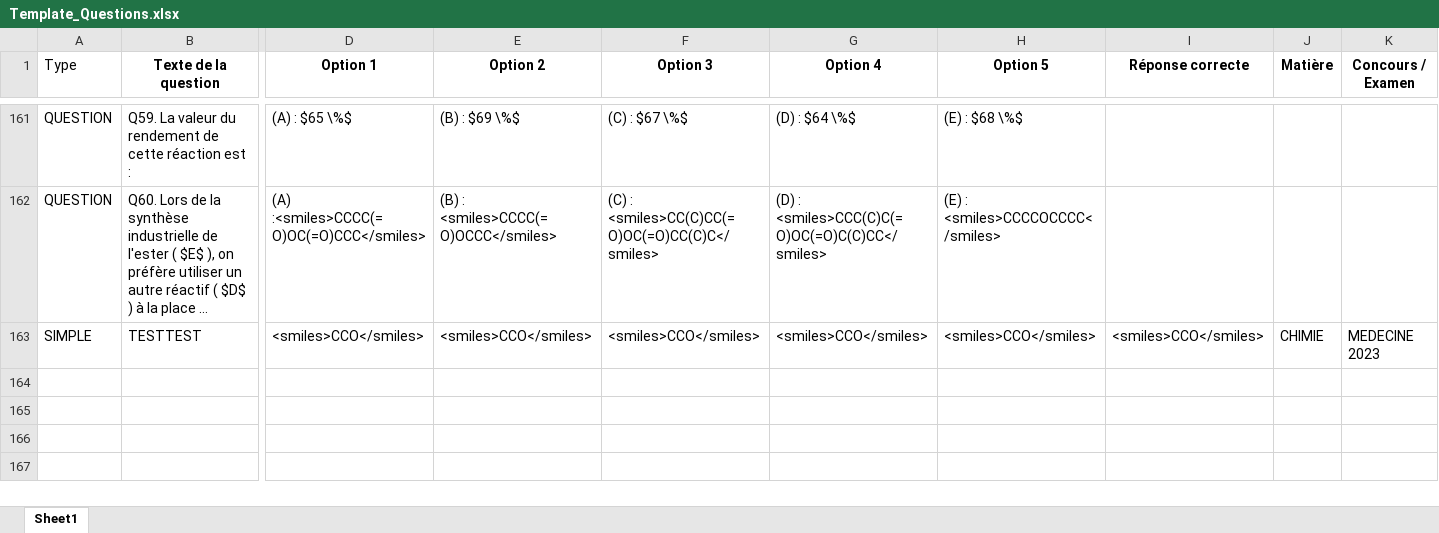
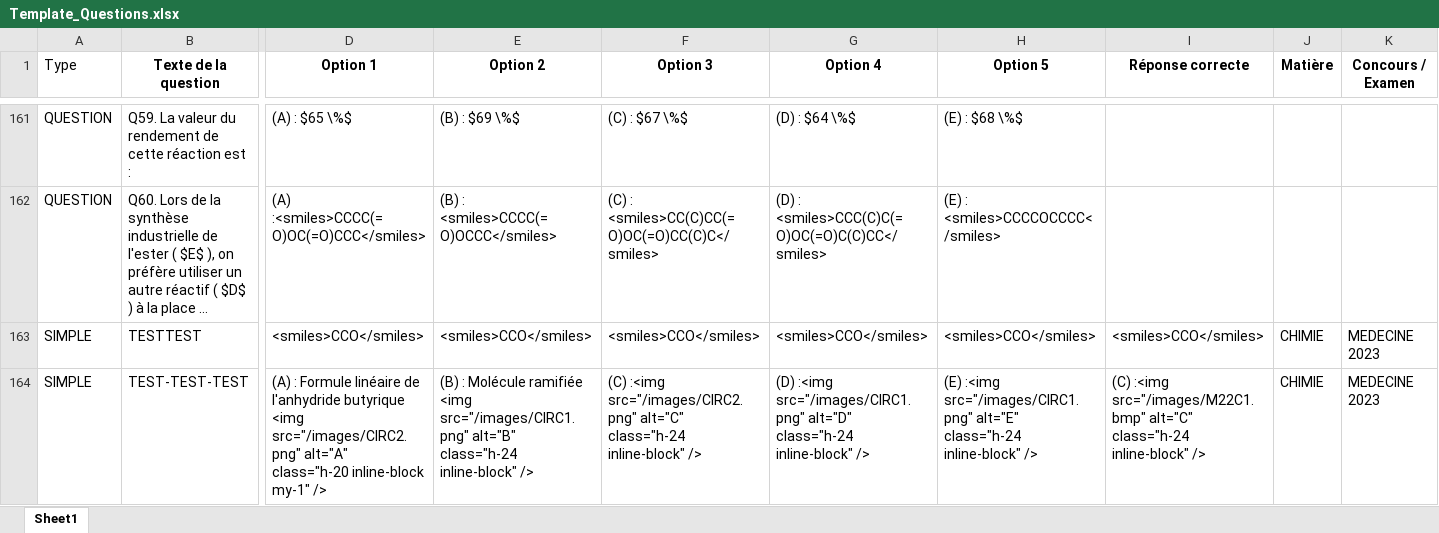
Before and after one commit to moulaycherif/MED-CONTEST, an Excel workbook: Template_Questions.xlsx, sheet Sheet1, drawn as a sheet; only a part is shown, gaps mark what is left out; long unchanged cells end in …; values as stored, in another font and other column widths than the file's, no borders; rows hold the shown columns only; the diff names each change by its address in the sheet, - before the commit and + after, or states it on an @@ line.

```diff
--- a/Template_Questions.xlsx (sheet Sheet1)
+++ b/Template_Questions.xlsx (sheet Sheet1)
+row 164: SIMPLE | TEST-TEST-TEST | (A) : Formule linéaire de l'anhydride butyrique <img src="/images/CIRC2.png" alt="A" class="h-20 inline-block my-1" /> | (B) : Molécule ramifiée <img src="/images/CIRC1.png" alt="B" class="h-24 inline-block" /> | (C) :<img src="/images/CIRC2.png" alt="C" class="h-24 inline-block" /> | (D) :<img src="/images/CIRC1.png" alt="D" class="h-24 inline-block" /> | (E) :<img src="/images/CIRC1.png" alt="E" class="h-24 inline-block" /> | (C) :<img src="/images/M22C1.bmp" alt="C" class="h-24 inline-block" /> | CHIMIE | MEDECINE 2023
```
